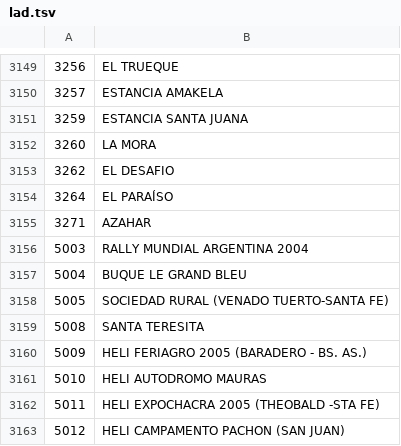
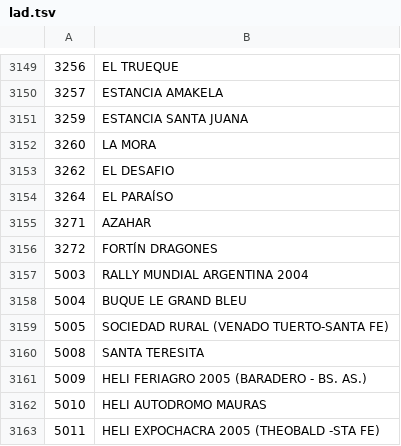
Before and after one commit to Defeeeee/Vector, a TSV file: apps/web/src/data/lad.tsv, drawn as a sheet; only a part is shown, gaps mark what is left out; the shorter side is filled out with more unchanged rows; the diff names each change by its address in the sheet, - before the commit and + after, or states it on an @@ line.

```diff
--- a/apps/web/src/data/lad.tsv
+++ b/apps/web/src/data/lad.tsv
+row 3156: 3272 | FORTÍN DRAGONES
```
Also changed, not shown: 2 other files.
